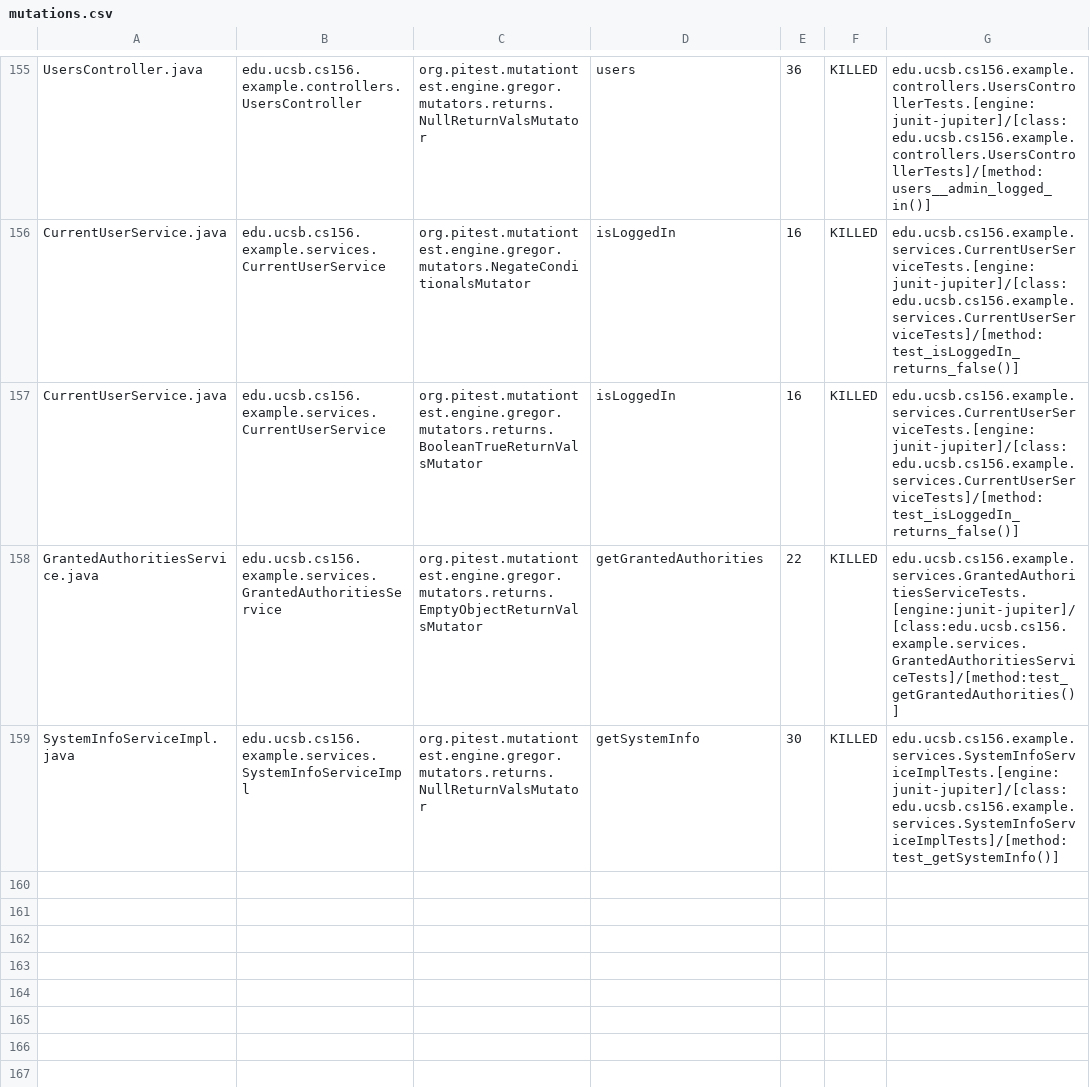
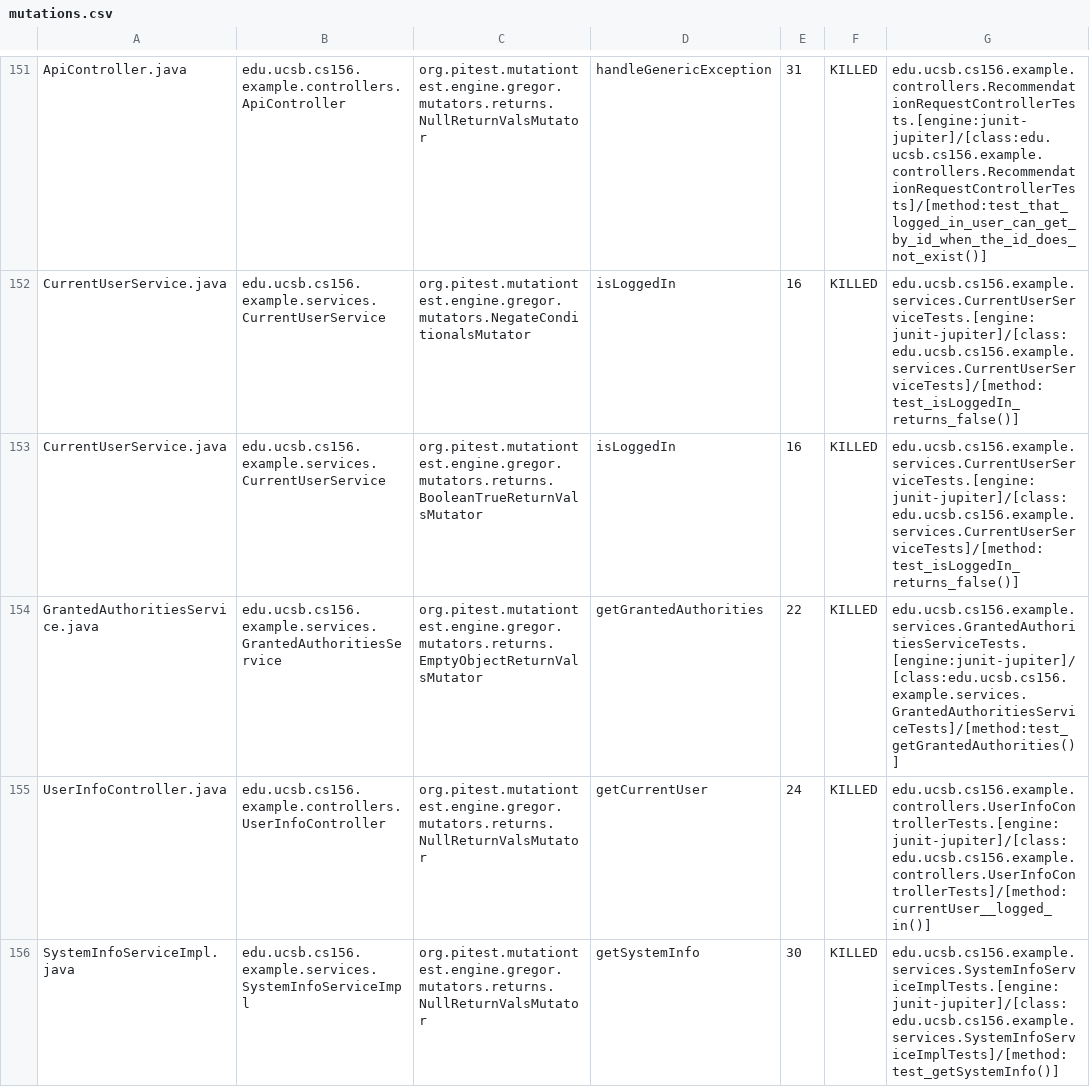
Before and after one commit to ucsb-cs156-s24/team02-s24-5pm-2, a CSV file: pitest/mutations.csv, drawn as a sheet; only a part is shown, gaps mark what is left out; addresses are those after the commit; the diff covers the shown part only; the diff names each change by its address in the sheet, - before the commit and + after, or states it on an @@ line.

Commit message:
Deploying to gh-pages from @ ucsb-cs156-s24/team02-s24-5pm-2@b5d4b7a2e516db56839d79b4cb25fe869c7b8d03 🚀

```diff
--- a/pitest/mutations.csv
+++ b/pitest/mutations.csv
-A151: UsersController.java
+A151: ApiController.java
-B151: edu.ucsb.cs156.example.controllers.UsersController
+B151: edu.ucsb.cs156.example.controllers.ApiController
-D151: users
+D151: handleGenericException
-E151: 36
+E151: 31
-G151: edu.ucsb.cs156.example.controllers.UsersControllerTests.[engine:junit-jupiter]/[class:edu.ucsb.cs156.example.controllers.UsersControllerTests]/[method:users__admin_logged_in()]
+G151: edu.ucsb.cs156.example.controllers.RecommendationRequestControllerTests.[engine:junit-jupiter]/[class:edu.ucsb.cs156.example.controllers.RecommendationRequestControllerTests]/[method:test_that_logged_in_user_can_get_by_id_when_the_id_does_not_exist()]
@@ row 154 moved to row 155: UserInfoController.java @@
```
Also changed, not shown: 1 added row, 1 removed row, 95 moved rows and 4 edited cells elsewhere in this file, 17 other files.
